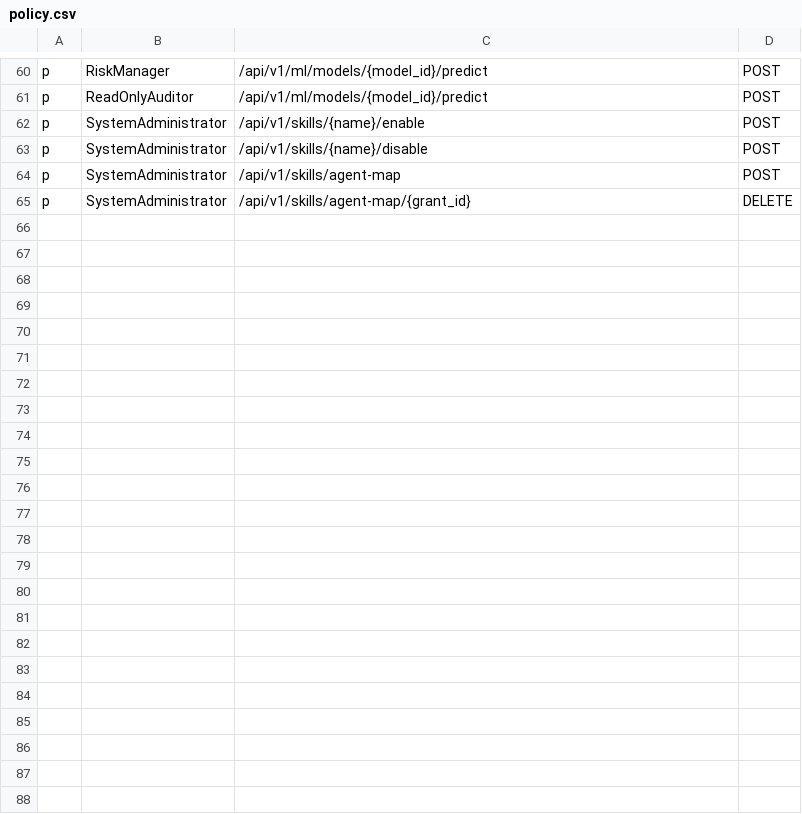
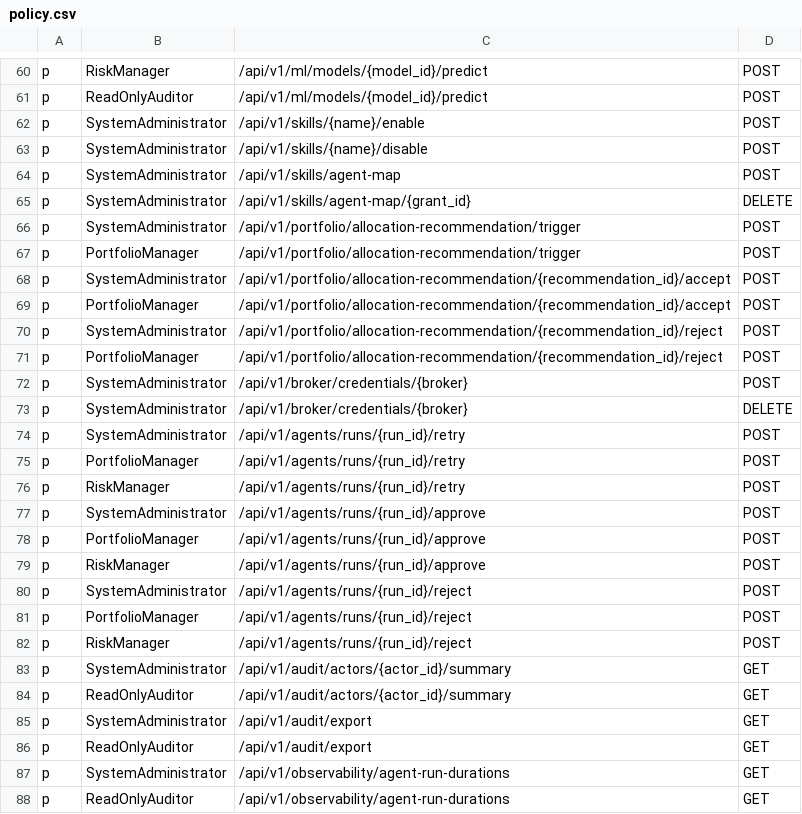
Before and after one commit to Ashfaque386/TradingOS, a CSV file: src/core/policy/policy.csv, drawn as a sheet; only a part is shown, gaps mark what is left out.

```diff
--- a/src/core/policy/policy.csv
+++ b/src/core/policy/policy.csv
@@ -65 +65,24 @@ p, SystemAdministrator, /api/v1/skills/agent-map, POST
 p, SystemAdministrator, /api/v1/skills/agent-map/{grant_id}, DELETE
+p, SystemAdministrator, /api/v1/portfolio/allocation-recommendation/trigger, POST
+p, PortfolioManager, /api/v1/portfolio/allocation-recommendation/trigger, POST
+p, SystemAdministrator, /api/v1/portfolio/allocation-recommendation/{recommendation_id}/accept, POST
+p, PortfolioManager, /api/v1/portfolio/allocation-recommendation/{recommendation_id}/accept, POST
+p, SystemAdministrator, /api/v1/portfolio/allocation-recommendation/{recommendation_id}/reject, POST
+p, PortfolioManager, /api/v1/portfolio/allocation-recommendation/{recommendation_id}/reject, POST
+p, SystemAdministrator, /api/v1/broker/credentials/{broker}, POST
+p, SystemAdministrator, /api/v1/broker/credentials/{broker}, DELETE
+p, SystemAdministrator, /api/v1/agents/runs/{run_id}/retry, POST
+p, PortfolioManager, /api/v1/agents/runs/{run_id}/retry, POST
+p, RiskManager, /api/v1/agents/runs/{run_id}/retry, POST
+p, SystemAdministrator, /api/v1/agents/runs/{run_id}/approve, POST
+p, PortfolioManager, /api/v1/agents/runs/{run_id}/approve, POST
+p, RiskManager, /api/v1/agents/runs/{run_id}/approve, POST
+p, SystemAdministrator, /api/v1/agents/runs/{run_id}/reject, POST
+p, PortfolioManager, /api/v1/agents/runs/{run_id}/reject, POST
+p, RiskManager, /api/v1/agents/runs/{run_id}/reject, POST
+p, SystemAdministrator, /api/v1/audit/actors/{actor_id}/summary, GET
+p, ReadOnlyAuditor, /api/v1/audit/actors/{actor_id}/summary, GET
+p, SystemAdministrator, /api/v1/audit/export, GET
+p, ReadOnlyAuditor, /api/v1/audit/export, GET
+p, SystemAdministrator, /api/v1/observability/agent-run-durations, GET
+p, ReadOnlyAuditor, /api/v1/observability/agent-run-durations, GET
```
Also changed, not shown: 58 other files.
